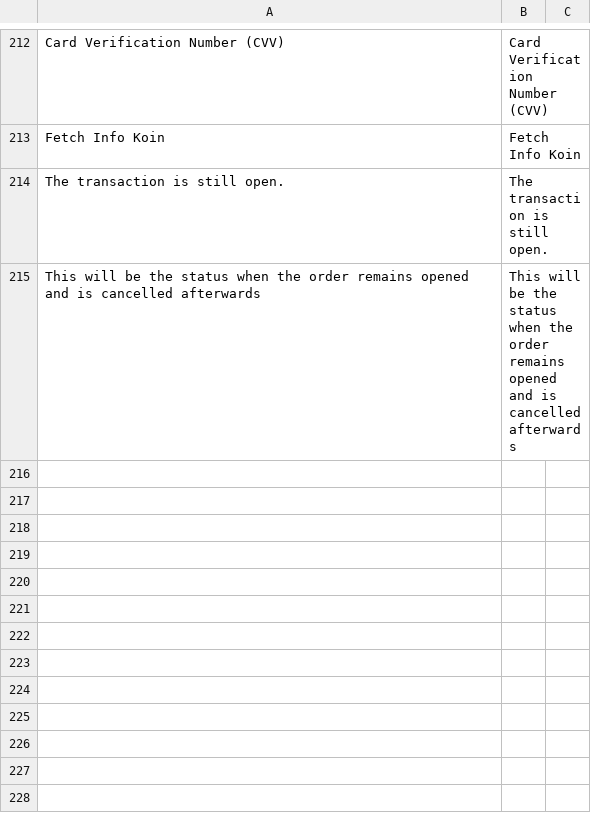
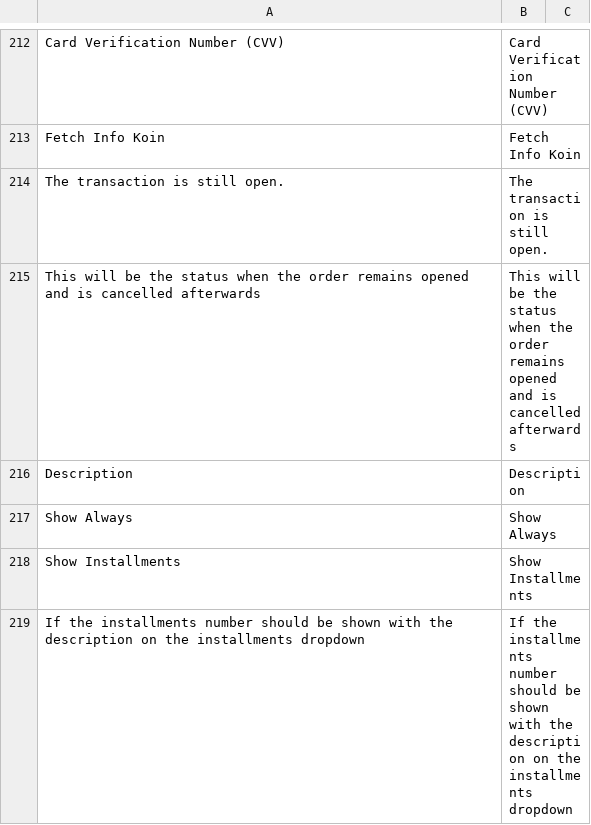
Before and after one commit to bizcommerce/koin-magento2, a CSV file: i18n/en_US.csv, drawn as a sheet; only a part is shown, gaps mark what is left out; the diff covers the shown part only; the diff names each change by its address in the sheet, - before the commit and + after, or states it on an @@ line.

```diff
--- a/i18n/en_US.csv
+++ b/i18n/en_US.csv
+row 216: Description | Description
+row 217: Show Always | Show Always
+row 218: Show Installments | Show Installments
+row 219: If the installments number should be shown with the description on the installments dropdown | If the installments number should be shown with the description on the installments dropdown
```
Also changed, not shown: 3 added rows elsewhere in this file, i18n/es_AR.csv, i18n/es_ES.csv, 28 other files.
